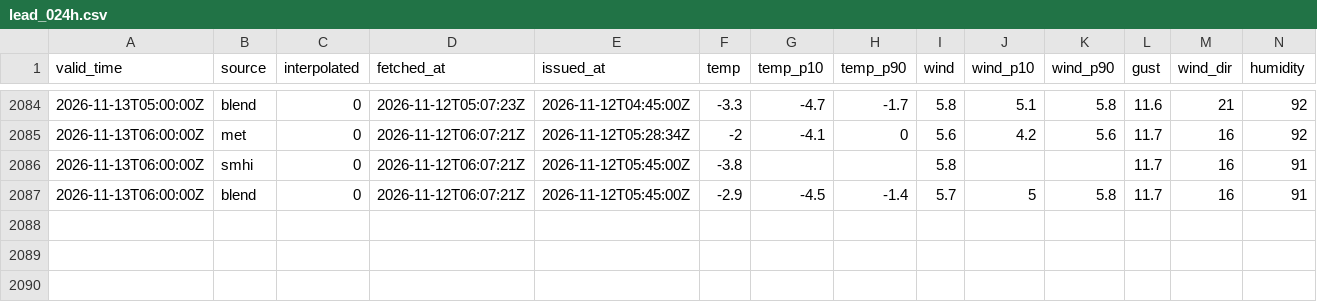
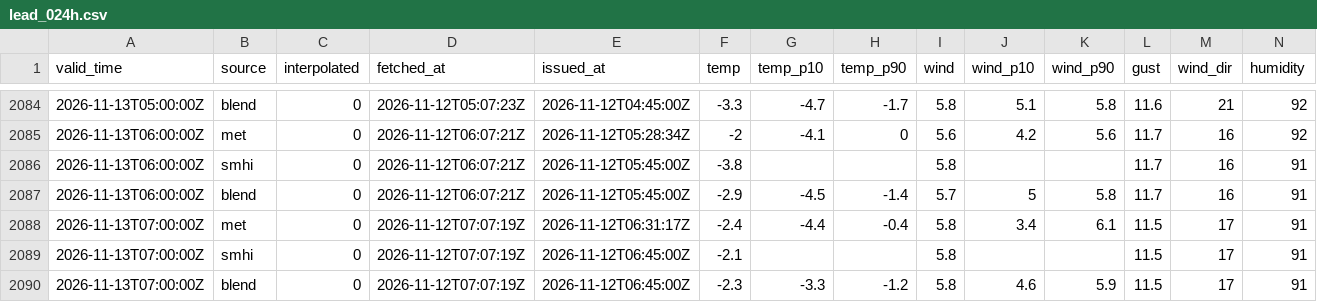
Before and after one commit to erikae-9/weather_app, a CSV file: forecasts/2026/lead_024h.csv, drawn as a sheet; only a part is shown, gaps mark what is left out; rows hold the shown columns only; the diff names each change by its address in the sheet, - before the commit and + after, or states it on an @@ line.

```diff
--- a/forecasts/2026/lead_024h.csv
+++ b/forecasts/2026/lead_024h.csv
+row 2088: 2026-11-13T07:00:00Z | met | 0 | 2026-11-12T07:07:19Z | 2026-11-12T06:31:17Z | -2.4 | -4.4 | -0.4 | 5.8 | 3.4 | 6.1 | 11.5 | 17 | 91
+row 2089: 2026-11-13T07:00:00Z | smhi | 0 | 2026-11-12T07:07:19Z | 2026-11-12T06:45:00Z | -2.1 |  |  | 5.8 |  |  | 11.5 | 17 | 91
+row 2090: 2026-11-13T07:00:00Z | blend | 0 | 2026-11-12T07:07:19Z | 2026-11-12T06:45:00Z | -2.3 | -3.3 | -1.2 | 5.8 | 4.6 | 5.9 | 11.5 | 17 | 91
```
Also changed, not shown: forecasts/2026/lead_001h.csv, forecasts/2026/lead_003h.csv, 6 other files.
